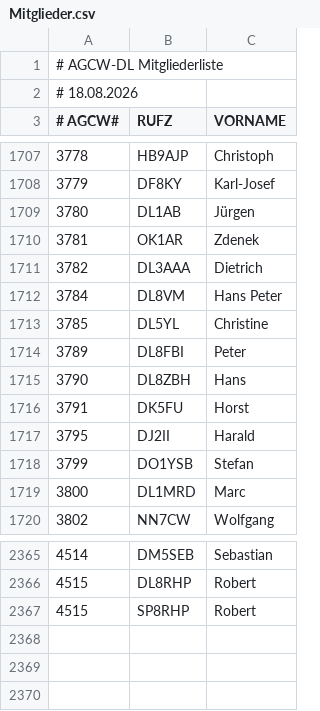
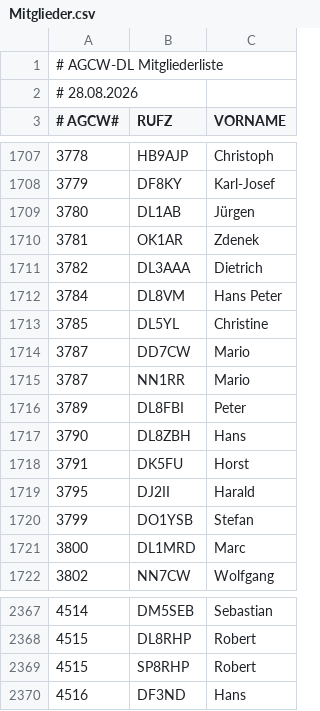
Before and after one commit to bjornekelund/dxlog, a CSV file: agcw/Mitglieder.csv, drawn as a sheet; only a part is shown, gaps mark what is left out.

```diff
--- a/agcw/Mitglieder.csv
+++ b/agcw/Mitglieder.csv
@@ -1,3 +1,3 @@
 # AGCW-DL Mitgliederliste;;
-# 18.08.2026;;
+# 28.08.2026;;
 # AGCW#;RUFZ;VORNAME
@@ -1713,2 +1713,4 @@
 3785;DL5YL;Christine
+3787;DD7CW;Mario
+3787;NN1RR;Mario
 3789;DL8FBI;Peter
@@ -2367 +2369,2 @@
 4515;SP8RHP;Robert
+4516;DF3ND;Hans
```
Also changed, not shown: fistsspr/fistsmembers.csv, mcdqp/List_Members_MC.csv, 19 other files.
